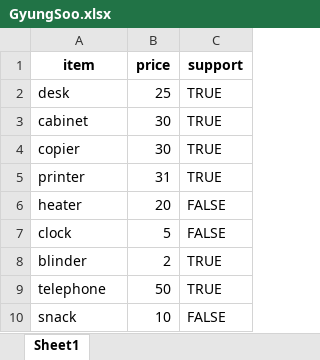
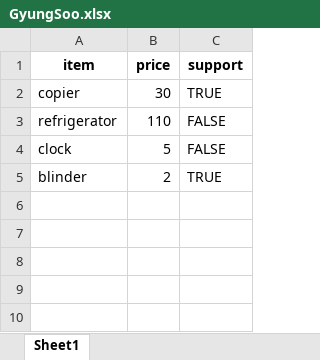
Before and after one commit to Nossi-RPA/project, an Excel workbook: empinfo/GyungSoo.xlsx, sheet Sheet1, drawn as a sheet; values as stored, in another font and other column widths than the file's, no borders; removed rows and columns are numbered as before the commit, all else as after; the diff names each change by its address in the sheet, - before the commit and + after, or states it on an @@ line.

```diff
--- a/empinfo/GyungSoo.xlsx (sheet Sheet1)
+++ b/empinfo/GyungSoo.xlsx (sheet Sheet1)
-row 2: desk | 25 | TRUE
-row 3: cabinet | 30 | TRUE
-row 5: printer | 31 | TRUE
-row 6: heater | 20 | FALSE
+row 3: refrigerator | 110 | FALSE
-row 9: telephone | 50 | TRUE
-row 10: snack | 10 | FALSE
```
Also changed, not shown: empinfo/DaSom.xlsx, empinfo/Gimin.xlsx, 30 other files.
